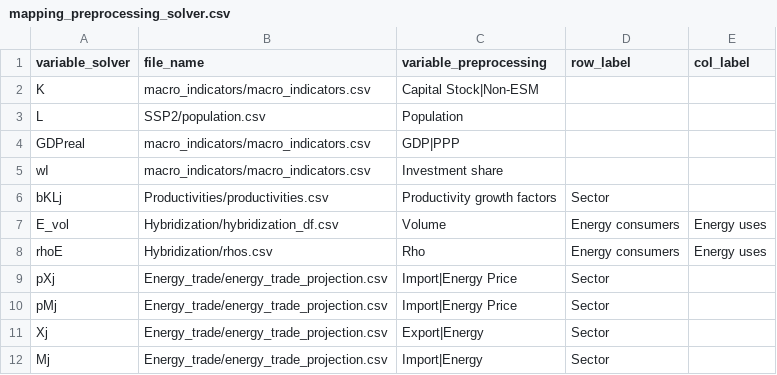
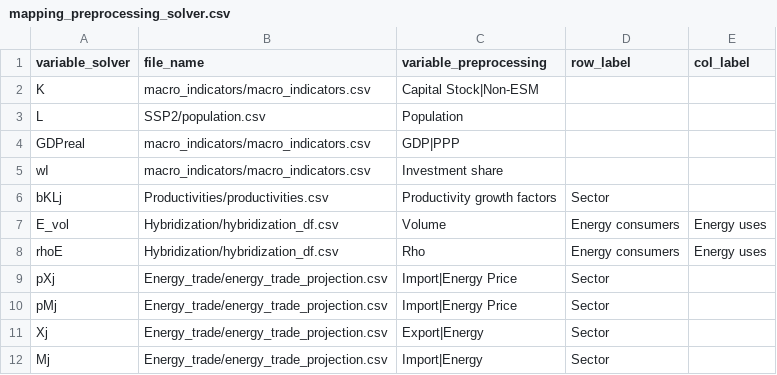
Before and after one commit to RitaMaestri/SCAF-EU-refactor, a CSV file: Data_preprocessing/src/to_Solver_format/mapping/mapping_preprocessing_solver.csv, drawn as a sheet.

```diff
--- a/Data_preprocessing/src/to_Solver_format/mapping/mapping_preprocessing_solver.csv
+++ b/Data_preprocessing/src/to_Solver_format/mapping/mapping_preprocessing_solver.csv
@@ -7,3 +7,3 @@ bKLj,Productivities/productivities.csv,Productivity growth factors,Sector,
 E_vol,Hybridization/hybridization_df.csv,Volume,Energy consumers,Energy uses
-rhoE,Hybridization/rhos.csv,Rho,Energy consumers,Energy uses
+rhoE,Hybridization/hybridization_df.csv,Rho,Energy consumers,Energy uses
 pXj,Energy_trade/energy_trade_projection.csv,Import|Energy Price,Sector,
```
Also changed, not shown: Solver/preprocessed_data/regional_IOTs/EUR.csv, 19 other files.
